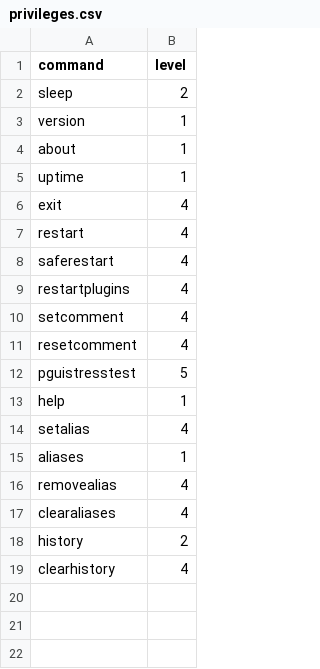
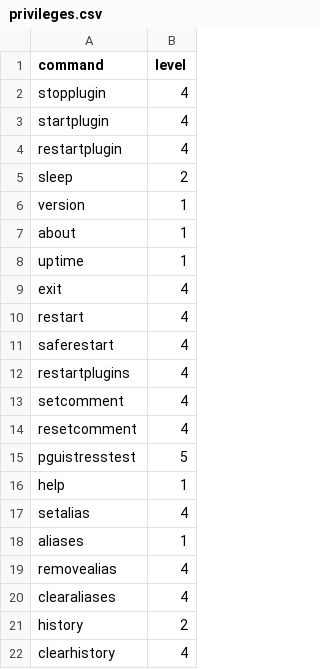
Before and after one commit to DuckBoss/JJMumbleBot, a CSV file: JJMumbleBot/plugins/core/core_commands/privileges.csv, drawn as a sheet.

Commit message:
Added commands that allow individual plugins to start/stop/restart
- Updated command execution process to ignore commands send to plugins that are not running.
- Updated plugins_template to include the new required start()/stop() methods for plugins.
- Added 'ControllablePlugin' paramter in plugin metadata files that dictate if the plugin is allowed to be started/stopped/restarted by commands.
- Added start()/stop() methods, and an is_running attribute to all plugins.
- Added !startplugin/!stopplugin/!restartplugin commands to the core_commands plugin.
- Fixed potential command parsing error in the !setcomment command in the core_commands plugin.
- Updated the metadata template file to include the new 'ControllablePlugin' parameter.
- Updated the plugin template file to include the new start()/stop() methods and is_running attribute.
- Updated the plugin template to raise a NotImplementedError if an abstract method is not implemented in a plugin.
- Updated command execution script to utilize new logging features.

```diff
--- a/JJMumbleBot/plugins/core/core_commands/privileges.csv
+++ b/JJMumbleBot/plugins/core/core_commands/privileges.csv
@@ -1,2 +1,5 @@
 command,level
+stopplugin,4
+startplugin,4
+restartplugin,4
 sleep,2
```
Also changed, not shown: 20 other files.
